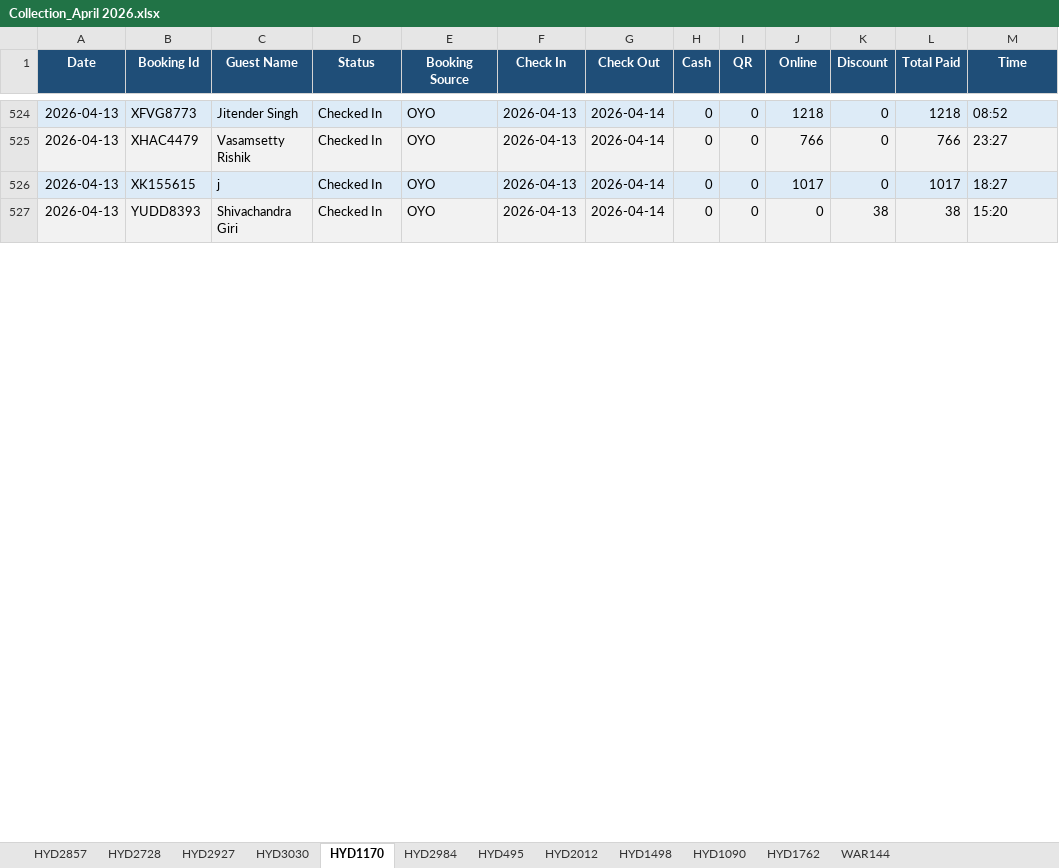
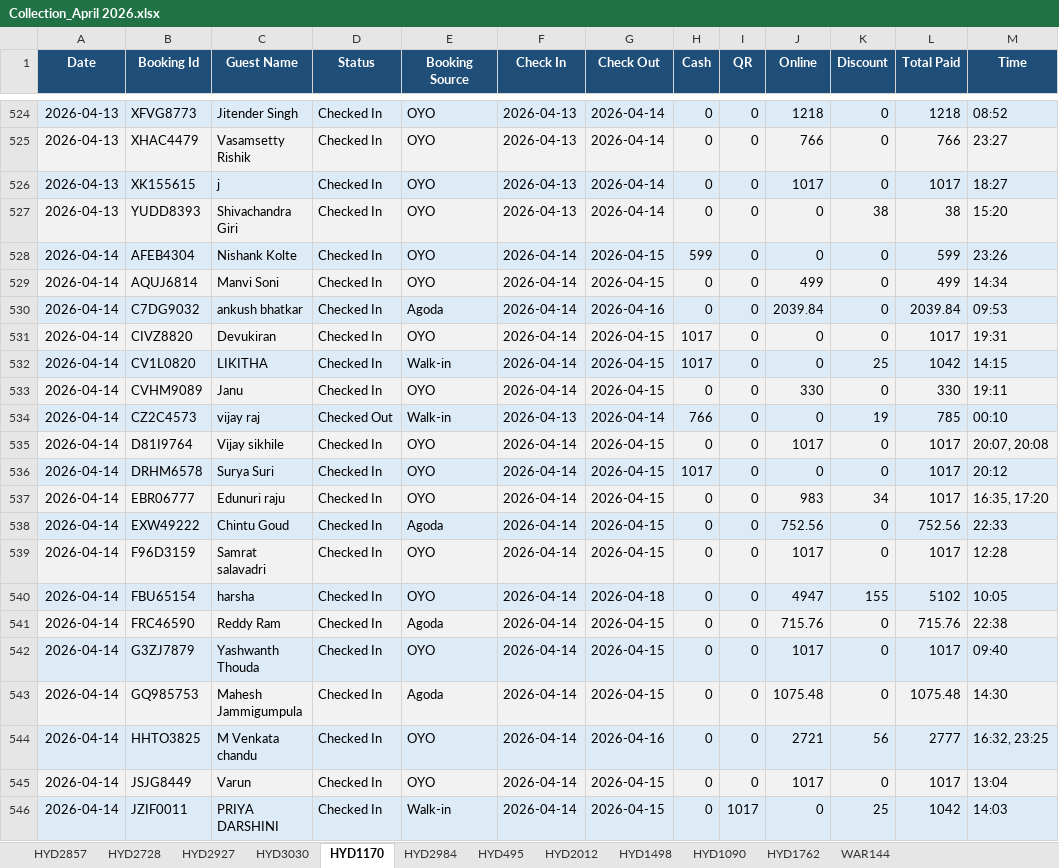
Before and after one commit to propertiesgrouphyd-manager/reports, an Excel workbook: Collection_April 2026.xlsx, sheet HYD1170, drawn as a sheet; only a part is shown, gaps mark what is left out; values as stored, in another font and other column widths than the file's, no borders; the diff covers the shown part only; the diff names each change by its address in the sheet, - before the commit and + after, or states it on an @@ line.

```diff
--- a/Collection_April 2026.xlsx (sheet HYD1170)
+++ b/Collection_April 2026.xlsx (sheet HYD1170)
+row 528: 2026-04-14 | AFEB4304 | Nishank Kolte | Checked In | OYO | 2026-04-14 | 2026-04-15 | 599 | 0 | 0 | 0 | 599 | 23:26
+row 529: 2026-04-14 | AQUJ6814 | Manvi Soni | Checked In | OYO | 2026-04-14 | 2026-04-15 | 0 | 0 | 499 | 0 | 499 | 14:34
+row 530: 2026-04-14 | C7DG9032 | ankush bhatkar | Checked In | Agoda | 2026-04-14 | 2026-04-16 | 0 | 0 | 2039.84 | 0 | 2039.84 | 09:53
+row 531: 2026-04-14 | CIVZ8820 | Devukiran | Checked In | OYO | 2026-04-14 | 2026-04-15 | 1017 | 0 | 0 | 0 | 1017 | 19:31
+row 532: 2026-04-14 | CV1L0820 | LIKITHA | Checked In | Walk-in | 2026-04-14 | 2026-04-15 | 1017 | 0 | 0 | 25 | 1042 | 14:15
+row 533: 2026-04-14 | CVHM9089 | Janu | Checked In | OYO | 2026-04-14 | 2026-04-15 | 0 | 0 | 330 | 0 | 330 | 19:11
+row 534: 2026-04-14 | CZ2C4573 | vijay raj | Checked Out | Walk-in | 2026-04-13 | 2026-04-14 | 766 | 0 | 0 | 19 | 785 | 00:10
+row 535: 2026-04-14 | D81I9764 | Vijay sikhile | Checked In | OYO | 2026-04-14 | 2026-04-15 | 0 | 0 | 1017 | 0 | 1017 | 20:07, 20:08
+row 536: 2026-04-14 | DRHM6578 | Surya Suri | Checked In | OYO | 2026-04-14 | 2026-04-15 | 1017 | 0 | 0 | 0 | 1017 | 20:12
+row 537: 2026-04-14 | EBR06777 | Edunuri raju | Checked In | OYO | 2026-04-14 | 2026-04-15 | 0 | 0 | 983 | 34 | 1017 | 16:35, 17:20
+row 538: 2026-04-14 | EXW49222 | Chintu Goud | Checked In | Agoda | 2026-04-14 | 2026-04-15 | 0 | 0 | 752.56 | 0 | 752.56 | 22:33
+row 539: 2026-04-14 | F96D3159 | Samrat salavadri | Checked In | OYO | 2026-04-14 | 2026-04-15 | 0 | 0 | 1017 | 0 | 1017 | 12:28
+row 540: 2026-04-14 | FBU65154 | harsha | Checked In | OYO | 2026-04-14 | 2026-04-18 | 0 | 0 | 4947 | 155 | 5102 | 10:05
+row 541: 2026-04-14 | FRC46590 | Reddy Ram | Checked In | Agoda | 2026-04-14 | 2026-04-15 | 0 | 0 | 715.76 | 0 | 715.76 | 22:38
+row 542: 2026-04-14 | G3ZJ7879 | Yashwanth Thouda | Checked In | OYO | 2026-04-14 | 2026-04-15 | 0 | 0 | 1017 | 0 | 1017 | 09:40
+row 543: 2026-04-14 | GQ985753 | Mahesh Jammigumpula | Checked In | Agoda | 2026-04-14 | 2026-04-15 | 0 | 0 | 1075.48 | 0 | 1075.48 | 14:30
+row 544: 2026-04-14 | HHTO3825 | M Venkata chandu | Checked In | OYO | 2026-04-14 | 2026-04-16 | 0 | 0 | 2721 | 56 | 2777 | 16:32, 23:25
+row 545: 2026-04-14 | JSJG8449 | Varun | Checked In | OYO | 2026-04-14 | 2026-04-15 | 0 | 0 | 1017 | 0 | 1017 | 13:04
+row 546: 2026-04-14 | JZIF0011 | PRIYA DARSHINI | Checked In | Walk-in | 2026-04-14 | 2026-04-15 | 0 | 1017 | 0 | 25 | 1042 | 14:03
```
Also changed, not shown: 34 added rows, 4 removed rows and 2 edited cells elsewhere in this sheet, sheet HYD2984, sheet HYD2728, sheet HYD1090, sheet HYD3030, sheet HYD2857, sheet HYD2927, 6 more sheets.
